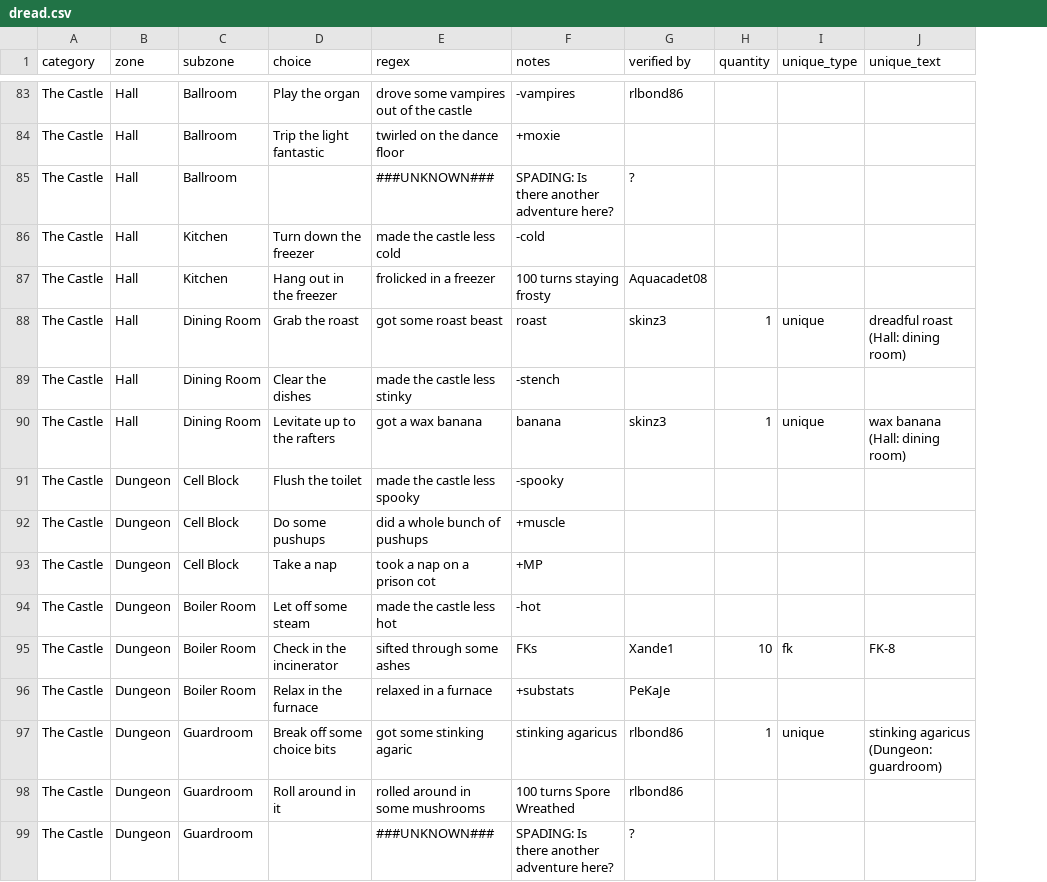
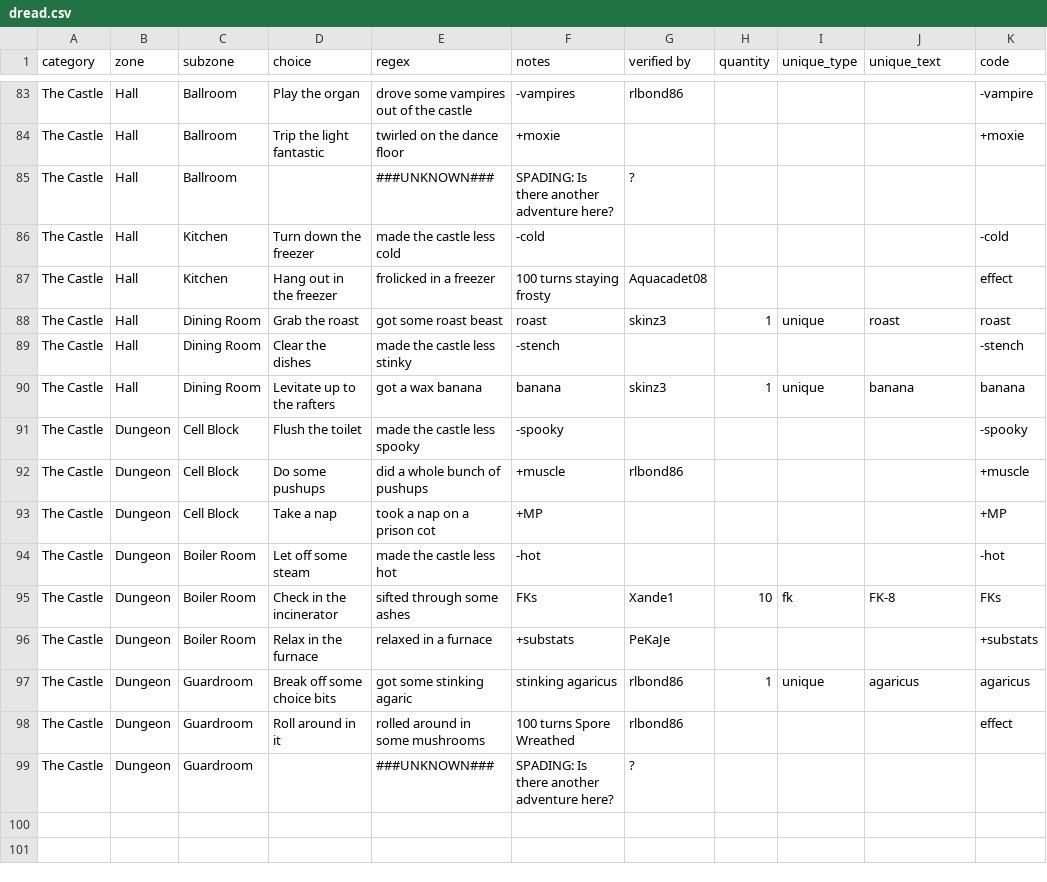
Before and after one commit to ijzer/cwbot-ndy, a CSV file: cwbot/database/data/dread.csv, drawn as a sheet; only a part is shown, gaps mark what is left out; the diff covers the shown part only; the diff names each change by its address in the sheet, - before the commit and + after, or states it on an @@ line.

Commit message:
More dreadsylvania stuff!
* Updated dread.csv!
* DreadChoicesModule now shows stuff you did as well as stuff you can still do.
* DreadOverviewModule now announces when zones have reached a certain percent completion.
* DreadUniquesModule now uses a more compact representation.

git-svn-id: svn://svn.code.sf.net/p/cwbot/code/trunk@70 96408d3d-42d1-492f-8470-de6ea9014457

```diff
--- a/cwbot/database/data/dread.csv
+++ b/cwbot/database/data/dread.csv
+column K (code), rows 83-98: -vampire | +moxie |  | -cold | effect | roast | -stench | banana | -spooky | +muscle | +MP | -hot | FKs | +substats | agaricus | effect
-J88 (unique_text): dreadful roast (Hall: dining room)
+J88 (unique_text): roast
-J90 (unique_text): wax banana (Hall: dining room)
+J90 (unique_text): banana
-G92 (verified by): (empty)
+G92 (verified by): rlbond86
-J97 (unique_text): stinking agaricus (Dungeon: guardroom)
+J97 (unique_text): agaricus
```
Also changed, not shown: 27 edited cells elsewhere in this file, 4 other files.
